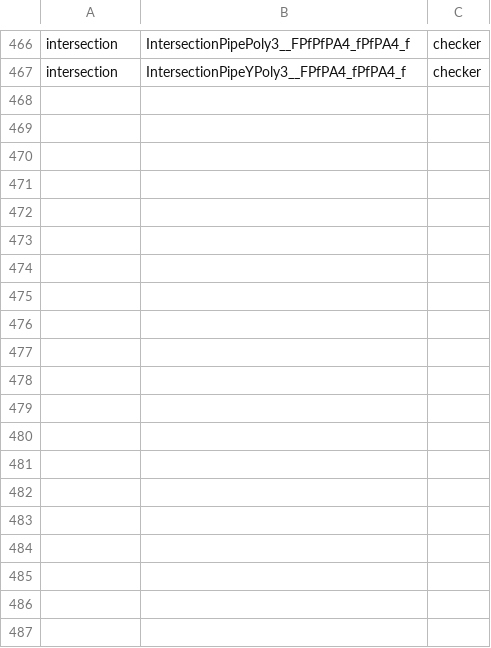
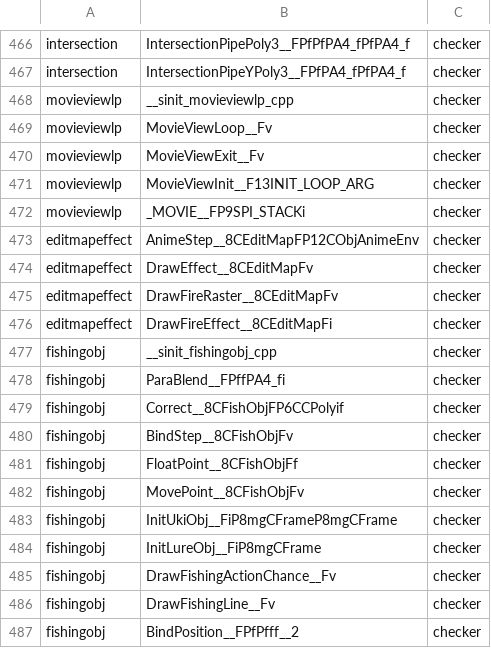
Before and after one commit to Plarpoon/ChronicleTwo, a TSV file: scripts/re/promotion_attempts.tsv, drawn as a sheet; only a part is shown, gaps mark what is left out; the diff covers the shown part only; the diff names each change by its address in the sheet, - before the commit and + after, or states it on an @@ line.

Commit message:
Complete guarded fishing simulation drafts

```diff
--- a/scripts/re/promotion_attempts.tsv
+++ b/scripts/re/promotion_attempts.tsv
+row 468: movieviewlp | __sinit_movieviewlp_cpp | checker
+row 469: movieviewlp | MovieViewLoop__Fv | checker
+row 470: movieviewlp | MovieViewExit__Fv | checker
+row 471: movieviewlp | MovieViewInit__F13INIT_LOOP_ARG | checker
+row 472: movieviewlp | _MOVIE__FP9SPI_STACKi | checker
+row 473: editmapeffect | AnimeStep__8CEditMapFP12CObjAnimeEnv | checker
+row 474: editmapeffect | DrawEffect__8CEditMapFv | checker
+row 475: editmapeffect | DrawFireRaster__8CEditMapFv | checker
+row 476: editmapeffect | DrawFireEffect__8CEditMapFi | checker
+row 477: fishingobj | __sinit_fishingobj_cpp | checker
+row 478: fishingobj | ParaBlend__FPffPA4_fi | checker
+row 479: fishingobj | Correct__8CFishObjFP6CCPolyif | checker
+row 480: fishingobj | BindStep__8CFishObjFv | checker
+row 481: fishingobj | FloatPoint__8CFishObjFf | checker
+row 482: fishingobj | MovePoint__8CFishObjFv | checker
+row 483: fishingobj | InitUkiObj__FiP8mgCFrameP8mgCFrame | checker
+row 484: fishingobj | InitLureObj__FiP8mgCFrame | checker
+row 485: fishingobj | DrawFishingActionChance__Fv | checker
+row 486: fishingobj | DrawFishingLine__Fv | checker
+row 487: fishingobj | BindPosition__FPfPfff__2 | checker
```
Also changed, not shown: 36 added rows elsewhere in this file, 2 other files.
